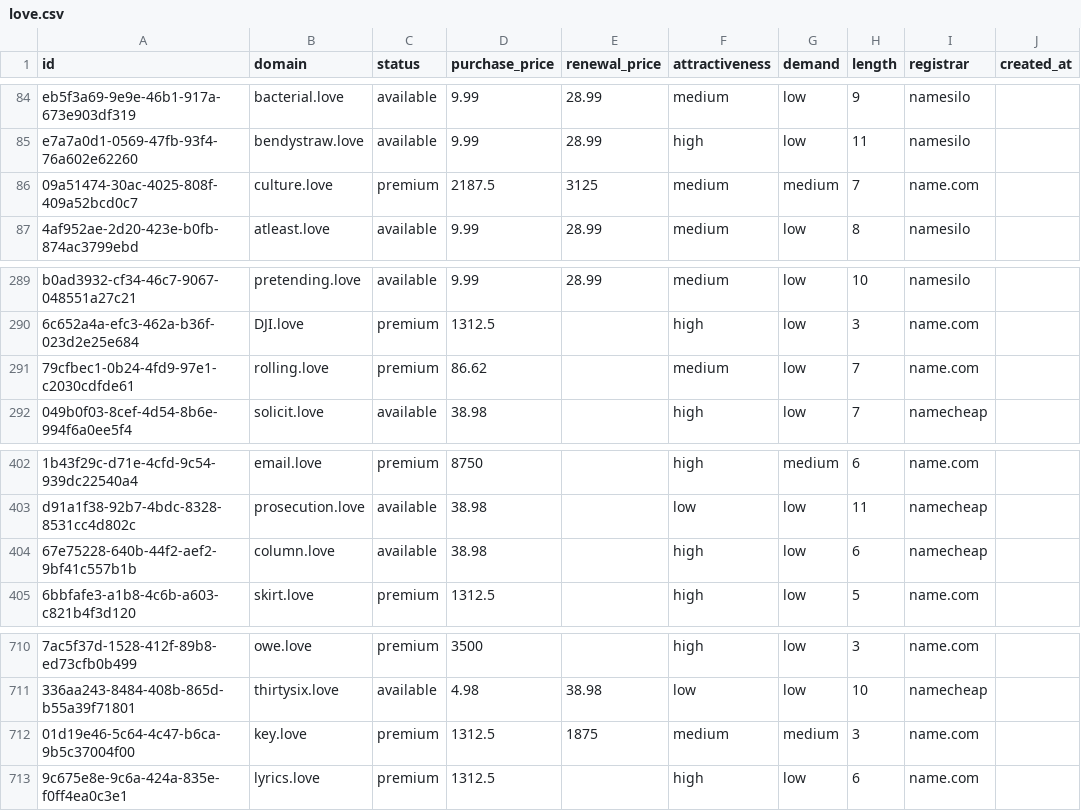
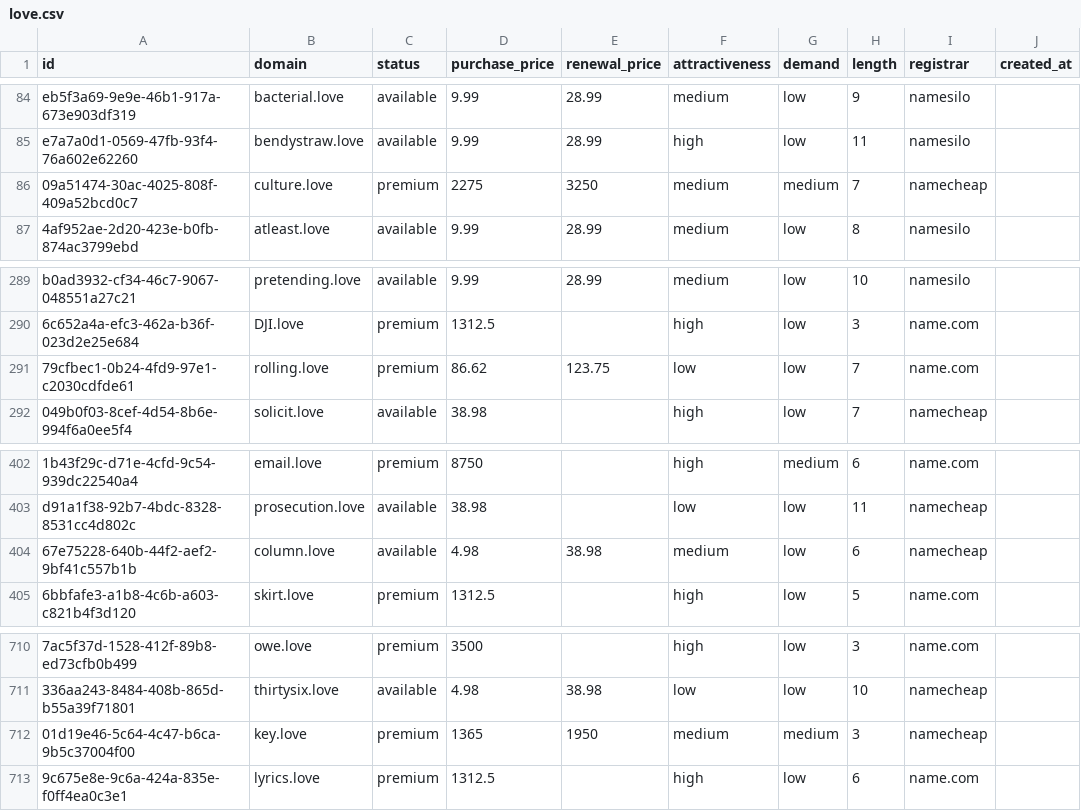
Before and after one commit to UniqueDomains/love-oneword-domains, a CSV file: love.csv, drawn as a sheet; only a part is shown, gaps mark what is left out; the diff names each change by its address in the sheet, - before the commit and + after, or states it on an @@ line.

Commit message:
Domains update

```diff
--- a/love.csv
+++ b/love.csv
-D86 (purchase_price): 2187.5
+D86 (purchase_price): 2275
-E86 (renewal_price): 3125
+E86 (renewal_price): 3250
-I86 (registrar): name.com
+I86 (registrar): namecheap
-E291 (renewal_price): (empty)
+E291 (renewal_price): 123.75
-F291 (attractiveness): medium
+F291 (attractiveness): low
-D404 (purchase_price): 38.98
+D404 (purchase_price): 4.98
-E404 (renewal_price): (empty)
+E404 (renewal_price): 38.98
-F404 (attractiveness): high
+F404 (attractiveness): medium
-D712 (purchase_price): 1312.5
+D712 (purchase_price): 1365
-E712 (renewal_price): 1875
+E712 (renewal_price): 1950
-I712 (registrar): name.com
+I712 (registrar): namecheap
```
Also changed, not shown: 4 other files.
